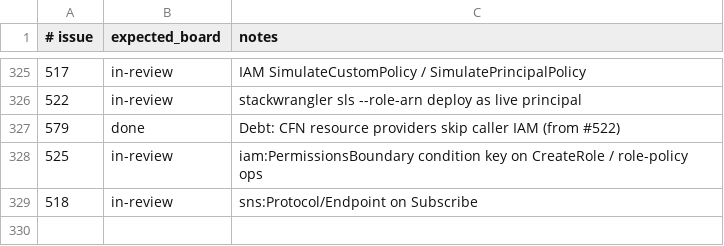
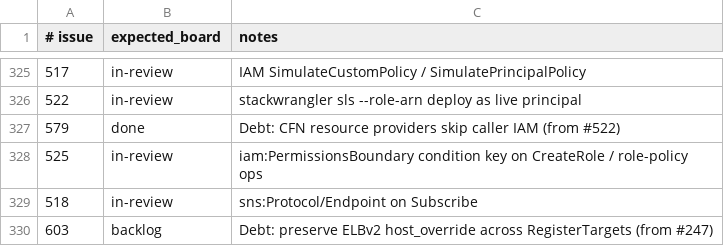
Before and after one commit to kgz/stackwrangler, a TSV file: bin/board-tracker.tsv, drawn as a sheet; only a part is shown, gaps mark what is left out; the diff names each change by its address in the sheet, - before the commit and + after, or states it on an @@ line.

Commit message:
Track Debt #603 from #247 review follow-up.

```diff
--- a/bin/board-tracker.tsv
+++ b/bin/board-tracker.tsv
+row 330: 603 | backlog | Debt: preserve ELBv2 host_override across RegisterTargets (from #247)
```
